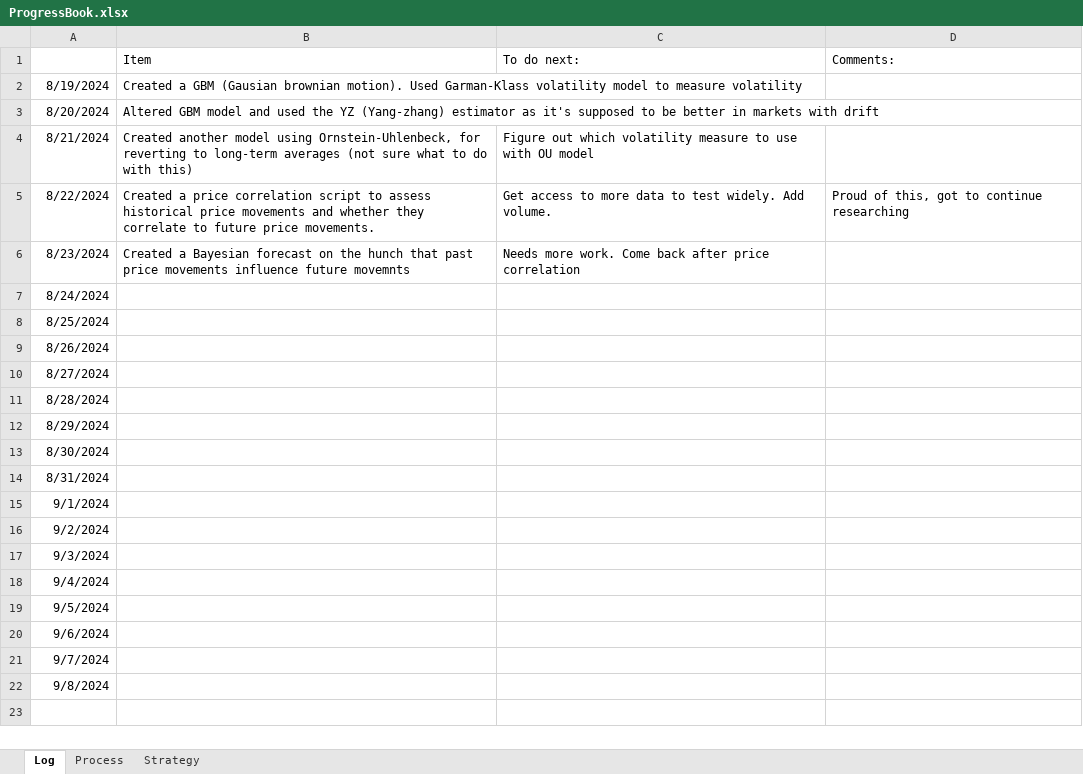
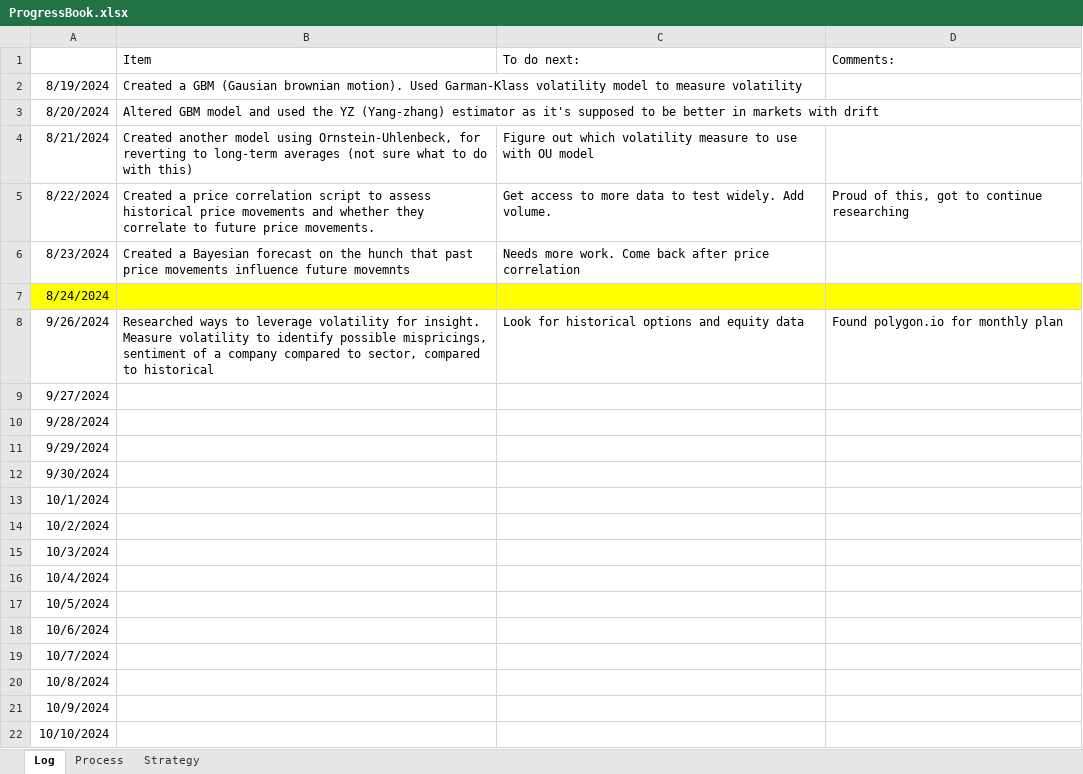
Before and after one commit to Protagonist888/EquityAnalysis, an Excel workbook: ProgressBook.xlsx, sheet Log, drawn as a sheet; values as stored, in another font and other column widths than the file's, no borders; removed rows and columns are numbered as before the commit, all else as after; the diff names each change by its address in the sheet, - before the commit and + after, or states it on an @@ line.

```diff
--- a/ProgressBook.xlsx (sheet Log)
+++ b/ProgressBook.xlsx (sheet Log)
-A7:D7 fill: none
+A7:D7 fill: #FFFF00
-row 8: 8/25/2024
+row 8: 9/26/2024 | Researched ways to leverage volatility for insight. Measure volatility to identify possible mispricings, sentiment of a company compared to sector, compared to historical | Look for historical options and equity data | Found polygon.io for monthly plan
-A9: 8/26/2024
+A9: 9/27/2024
-A10: 8/27/2024
+A10: 9/28/2024
-A11: 8/28/2024
+A11: 9/29/2024
-A12: 8/29/2024
+A12: 9/30/2024
-A13: 8/30/2024
+A13: 10/1/2024
-A14: 8/31/2024
+A14: 10/2/2024
-A15: 9/1/2024
+A15: 10/3/2024
-A16: 9/2/2024
+A16: 10/4/2024
-A17: 9/3/2024
+A17: 10/5/2024
-A18: 9/4/2024
+A18: 10/6/2024
-A19: 9/5/2024
+A19: 10/7/2024
-A20: 9/6/2024
+A20: 10/8/2024
-A21: 9/7/2024
+A21: 10/9/2024
-A22: 9/8/2024
+A22: 10/10/2024
```
Also changed, not shown: 2 other files.
